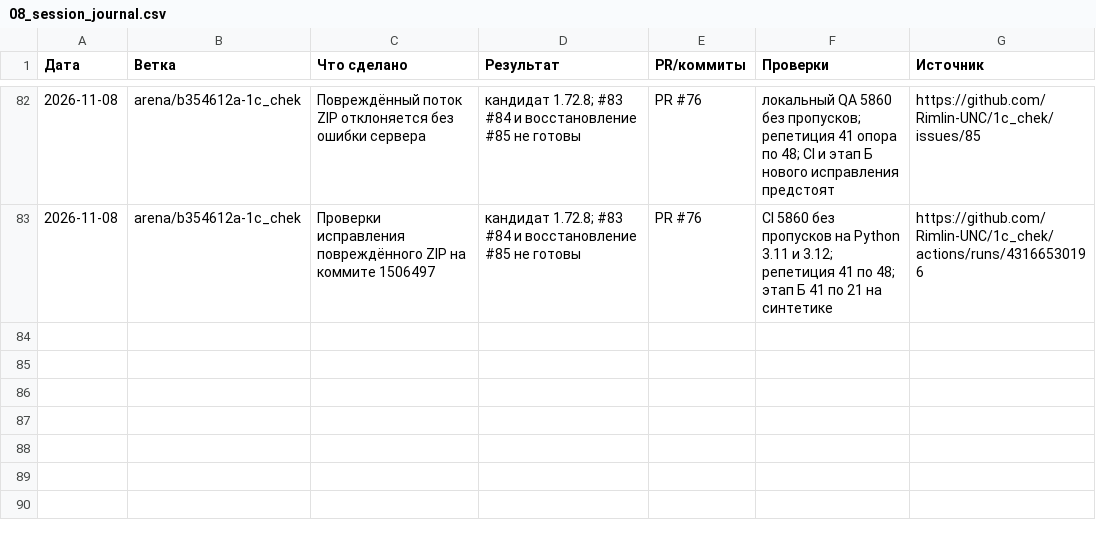
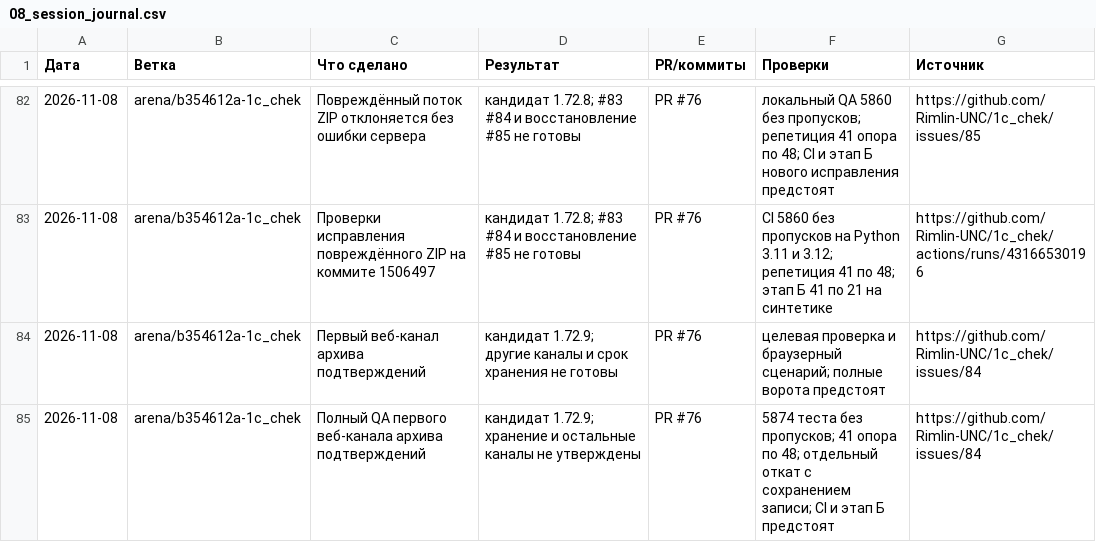
Before and after one commit to Rimlin-UNC/1c_chek, a CSV file: docs/kb/08_session_journal.csv, drawn as a sheet; only a part is shown, gaps mark what is left out; the diff names each change by its address in the sheet, - before the commit and + after, or states it on an @@ line.

Commit message:
v1.72.9: личный архив подтверждения оферты; 5874 теста
Co-authored-by: arena-agent <297053741+arena-agent@users.noreply.github.com>

```diff
--- a/docs/kb/08_session_journal.csv
+++ b/docs/kb/08_session_journal.csv
+row 84: 2026-11-08 | arena/b354612a-1c_chek | Первый веб-канал архива подтверждений | кандидат 1.72.9; другие каналы и срок хранения не готовы | PR #76 | целевая проверка и браузерный сценарий; полные ворота предстоят | https://github.com/Rimlin-UNC/1c_chek/issues/84
+row 85: 2026-11-08 | arena/b354612a-1c_chek | Полный QA первого веб-канала архива подтверждений | кандидат 1.72.9; хранение и остальные каналы не утверждены | PR #76 | 5874 теста без пропусков; 41 опора по 48; отдельный откат с сохранением записи; CI и этап Б предстоят | https://github.com/Rimlin-UNC/1c_chek/issues/84
```
Also changed, not shown: docs/kb/02_roadmap.csv, docs/kb/09_releases.csv, 38 other files.
